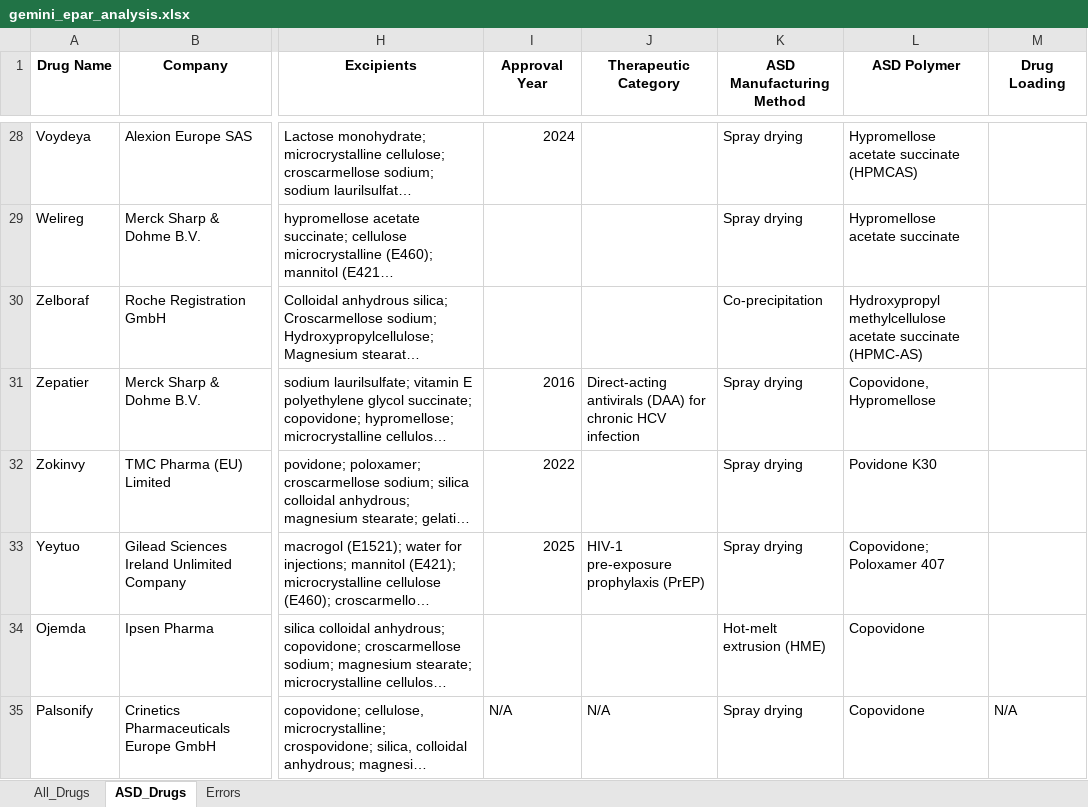
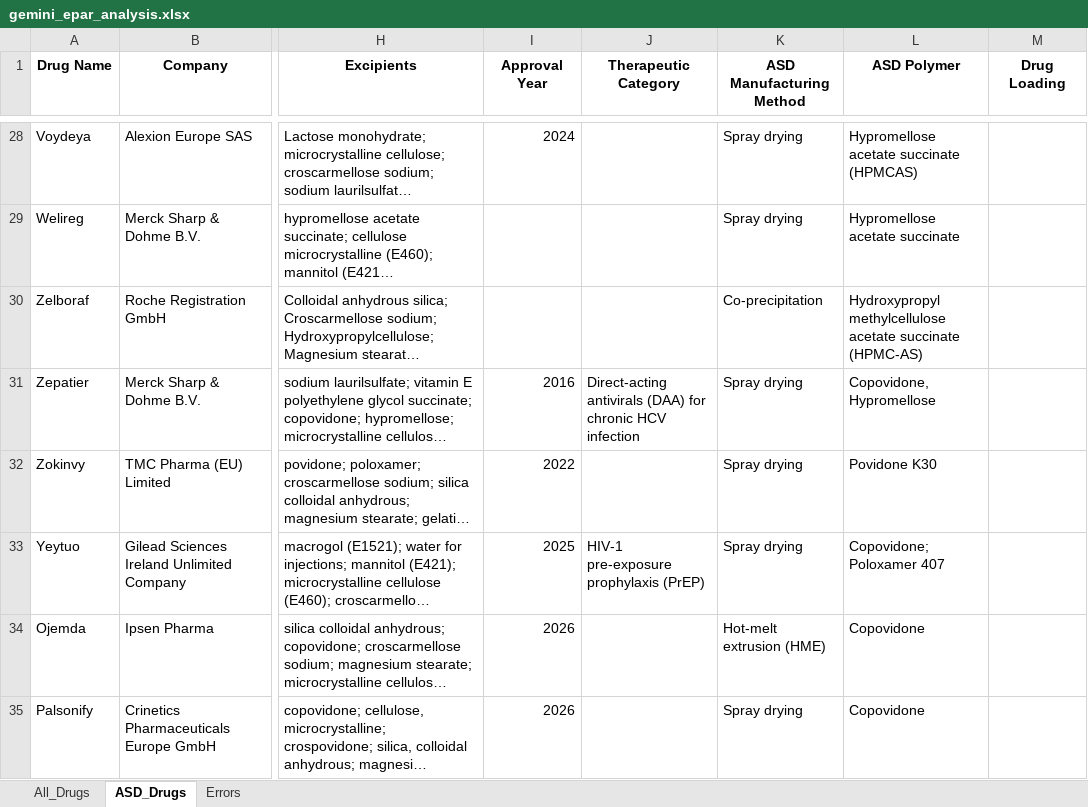
Before and after one commit to gaochengzhecpu/ASD, an Excel workbook: gemini_epar_analysis.xlsx, sheet ASD_Drugs, drawn as a sheet; only a part is shown, gaps mark what is left out; long unchanged cells end in …; values as stored, in another font and other column widths than the file's, no borders; the diff names each change by its address in the sheet, - before the commit and + after, or states it on an @@ line.

```diff
--- a/gemini_epar_analysis.xlsx (sheet ASD_Drugs)
+++ b/gemini_epar_analysis.xlsx (sheet ASD_Drugs)
-I34 (Approval Year): (empty)
+I34 (Approval Year): 2026
-I35 (Approval Year): N/A
+I35 (Approval Year): 2026
-J35 (Therapeutic Category): N/A
+J35 (Therapeutic Category): (empty)
-M35 (Drug Loading): N/A
+M35 (Drug Loading): (empty)
```
Also changed, not shown: sheet Errors, sheet All_Drugs, 1 other file.
